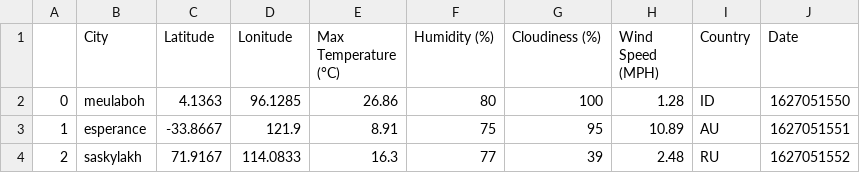
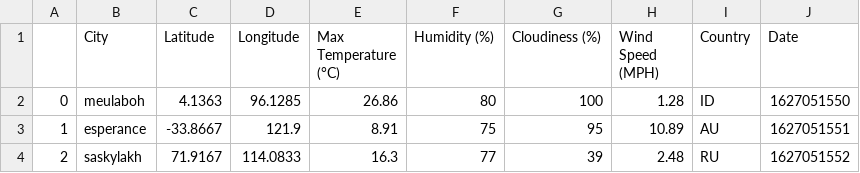
Before and after one commit to ItsGreyedOut/Whats-the-weather-like, a CSV file: output_data/cities.csv, drawn as a sheet; only a part is shown.

Commit message:
found misspelling in Longitude causing failure in Vac. Humidity Heatmap, corrected

```diff
--- a/output_data/cities.csv
+++ b/output_data/cities.csv
@@ -1,2 +1,2 @@
-,City,Latitude,Lonitude,Max Temperature (°C),Humidity (%),Cloudiness (%),Wind Speed (MPH),Country,Date
+,City,Latitude,Longitude,Max Temperature (°C),Humidity (%),Cloudiness (%),Wind Speed (MPH),Country,Date
 0,meulaboh,4.1363,96.1285,26.86,80,100,1.28,ID,1627051550
```
Also changed, not shown: 1 other file.
